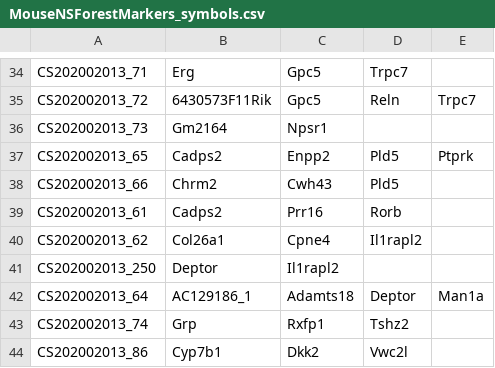
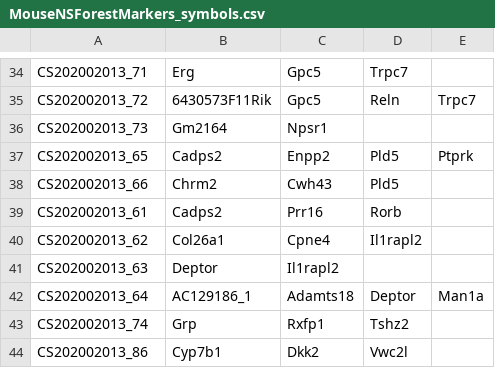
Before and after one commit to AllenInstitute/MOp_taxonomies_ontology, a CSV file: NSForestMarkers/MouseNSForestMarkers_symbols.csv, drawn as a sheet; only a part is shown, gaps mark what is left out.

```diff
--- a/NSForestMarkers/MouseNSForestMarkers_symbols.csv
+++ b/NSForestMarkers/MouseNSForestMarkers_symbols.csv
@@ -40,3 +40,3 @@ CS202002013_61,Cadps2,Prr16,Rorb,
 CS202002013_62,Col26a1,Cpne4,Il1rapl2,
-CS202002013_250,Deptor,Il1rapl2,,
+CS202002013_63,Deptor,Il1rapl2,,
 CS202002013_64,AC129186_1,Adamts18,Deptor,Man1a
```
Also changed, not shown: NSForestMarkers/MouseNSForestMarkers_ENSEMBL.tsv, 3 other files.
